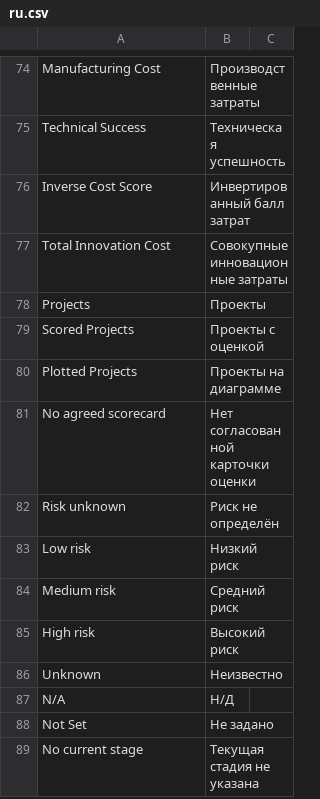
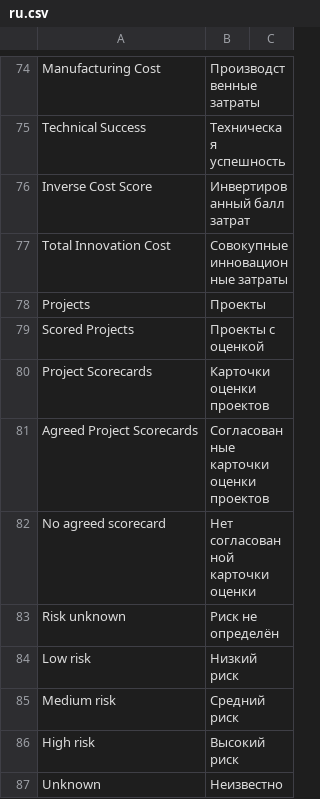
Before and after one commit to Dinext-pro/dinext-project-evaluation, a CSV file: dinext_project_evaluation/translations/ru.csv, drawn as a sheet; only a part is shown, gaps mark what is left out; the shorter side is filled out with more unchanged rows; removed rows and columns are numbered as before the commit, all else as after; the diff names each change by its address in the sheet, - before the commit and + after, or states it on an @@ line.

Commit message:
Enhance Project Scoring Report with scorecard summary counts and filtering improvements
- Added functionality to retrieve and display total and agreed project scorecard counts in the report summary, improving data insights.
- Updated the report's data retrieval logic to include scorecard counts based on project names and filters, enhancing reporting accuracy.
- Modified the build report summary function to replace plotted projects with scorecard counts, streamlining the summary output.
- Enhanced unit tests to validate the new scorecard counting logic and ensure correct integration within the report, ensuring robustness and reliability.

```diff
--- a/dinext_project_evaluation/translations/ru.csv
+++ b/dinext_project_evaluation/translations/ru.csv
-row 80: Plotted Projects | Проекты на диаграмме
+row 80: Project Scorecards | Карточки оценки проектов
+row 81: Agreed Project Scorecards | Согласованные карточки оценки проектов
```
Also changed, not shown: 2 other files.
